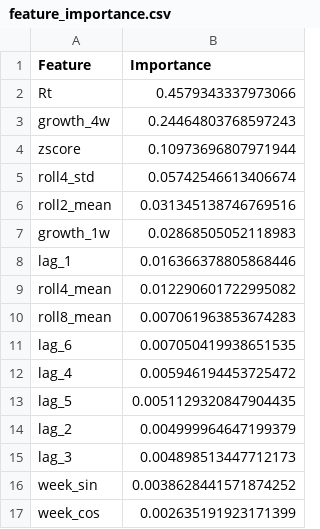
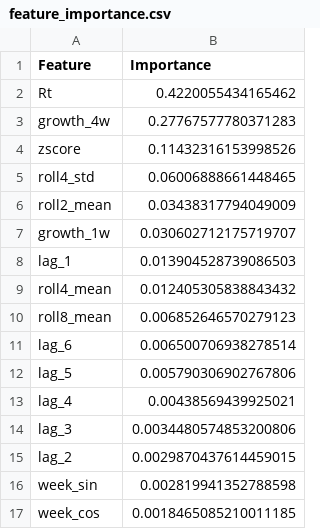
Before and after one commit to SU-IST707-SP26/group-project-inferra, a CSV file: inferra_dashboard/data/feature_importance.csv, drawn as a sheet.

```diff
--- a/inferra_dashboard/data/feature_importance.csv
+++ b/inferra_dashboard/data/feature_importance.csv
@@ -1,17 +1,17 @@
 Feature,Importance
-Rt,0.4579343337973066
-growth_4w,0.24464803768597243
-zscore,0.10973696807971944
-roll4_std,0.05742546613406674
-roll2_mean,0.031345138746769516
-growth_1w,0.02868505052118983
-lag_1,0.016366378805868446
-roll4_mean,0.012290601722995082
-roll8_mean,0.007061963853674283
-lag_6,0.007050419938651535
-lag_4,0.005946194453725472
-lag_5,0.0051129320847904435
-lag_2,0.004999964647199379
-lag_3,0.004898513447712173
-week_sin,0.0038628441571874252
-week_cos,0.002635191923171399
+Rt,0.4220055434165462
+growth_4w,0.27767577780371283
+zscore,0.11432316153998526
+roll4_std,0.06006888661448465
+roll2_mean,0.03438317794049009
+growth_1w,0.030602712175719707
+lag_1,0.013904528739086503
+roll4_mean,0.012405305838843432
+roll8_mean,0.006852646570279123
+lag_6,0.006500706938278514
+lag_5,0.005790306902767806
+lag_4,0.00438569439925021
+lag_3,0.0034480574853200806
+lag_2,0.0029870437614459015
+week_sin,0.002819941352788598
+week_cos,0.0018465085210011185
```
Also changed, not shown: inferra_dashboard/data/horizon_results.csv, inferra_dashboard/data/rsv_predictions.csv, 2 other files.
